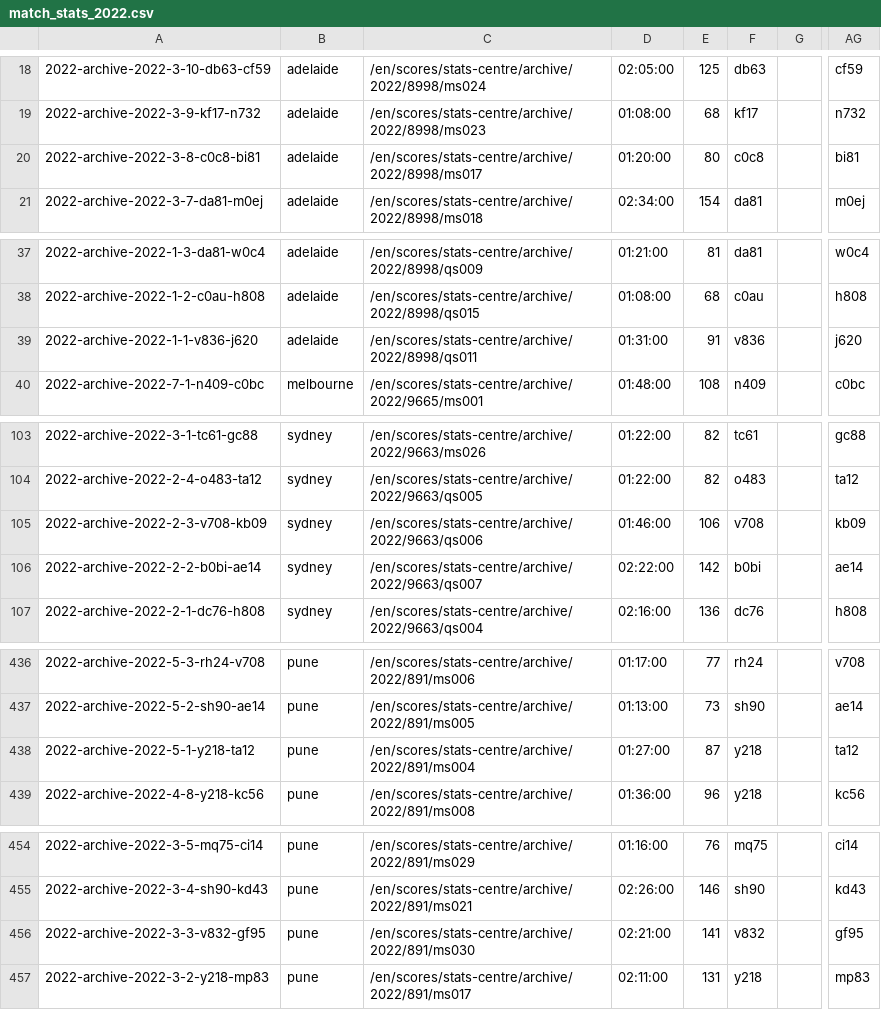
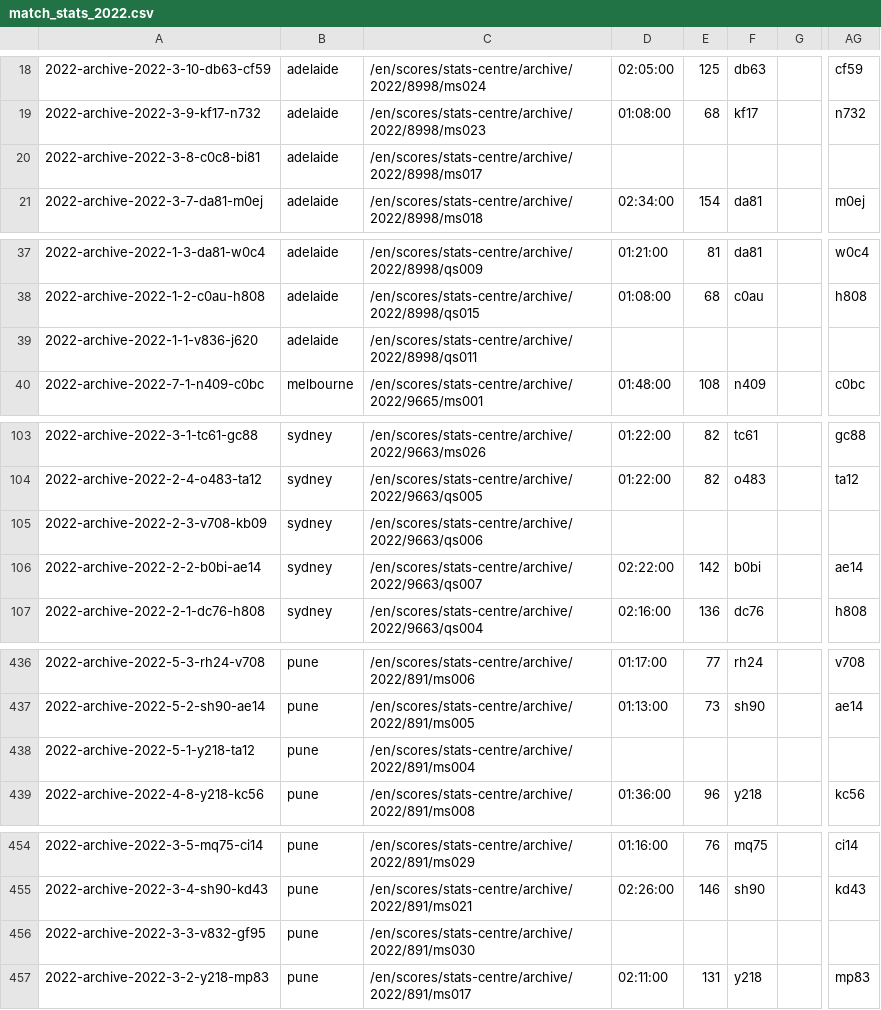
Before and after one commit to EmersonCosta0915/ATP-world-tour-tennis-data, a CSV file: csv/3_match_stats/match_stats_2022.csv, drawn as a sheet; only a part is shown, gaps mark what is left out; the diff covers the shown part only; the diff names each change by its address in the sheet, - before the commit and + after, or states it on an @@ line.

```diff
--- a/csv/3_match_stats/match_stats_2022.csv
+++ b/csv/3_match_stats/match_stats_2022.csv
-D20: 01:20:00
+D20: (empty)
-E20: 80
+E20: (empty)
-F20: c0c8
+F20: (empty)
-AG20: bi81
+AG20: (empty)
-D39: 01:31:00
+D39: (empty)
-E39: 91
+E39: (empty)
-F39: v836
+F39: (empty)
-AG39: j620
+AG39: (empty)
-D105: 01:46:00
+D105: (empty)
-E105: 106
+E105: (empty)
-F105: v708
+F105: (empty)
-AG105: kb09
+AG105: (empty)
-D438: 01:27:00
+D438: (empty)
-E438: 87
+E438: (empty)
-F438: y218
+F438: (empty)
-AG438: ta12
+AG438: (empty)
-D456: 02:21:00
+D456: (empty)
-E456: 141
+E456: (empty)
-F456: v832
+F456: (empty)
-AG456: gf95
+AG456: (empty)
```
Also changed, not shown: 128 edited cells elsewhere in this file.
